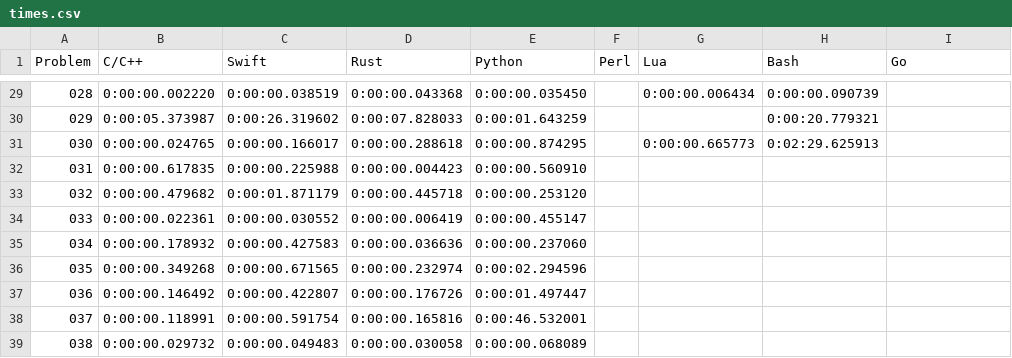
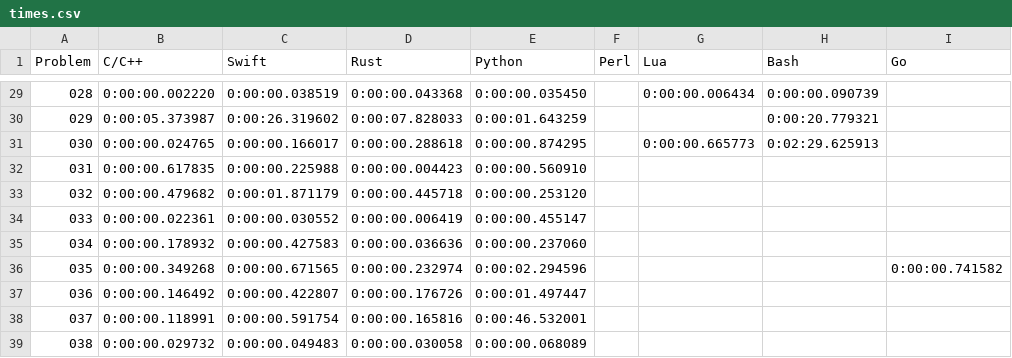
Before and after one commit to mryingster/ProjectEuler, a CSV file: times.csv, drawn as a sheet; only a part is shown, gaps mark what is left out.

Commit message:
Adding solution for problem 35 in Go.

```diff
--- a/times.csv
+++ b/times.csv
@@ -35,3 +35,3 @@ Problem,C/C++,Swift,Rust,Python,Perl,Lua,Bash,Go
 034,0:00:00.178932,0:00:00.427583,0:00:00.036636,0:00:00.237060,,,,
-035,0:00:00.349268,0:00:00.671565,0:00:00.232974,0:00:02.294596,,,,
+035,0:00:00.349268,0:00:00.671565,0:00:00.232974,0:00:02.294596,,,,0:00:00.741582
 036,0:00:00.146492,0:00:00.422807,0:00:00.176726,0:00:01.497447,,,,
```
Also changed, not shown: 1 other file.
